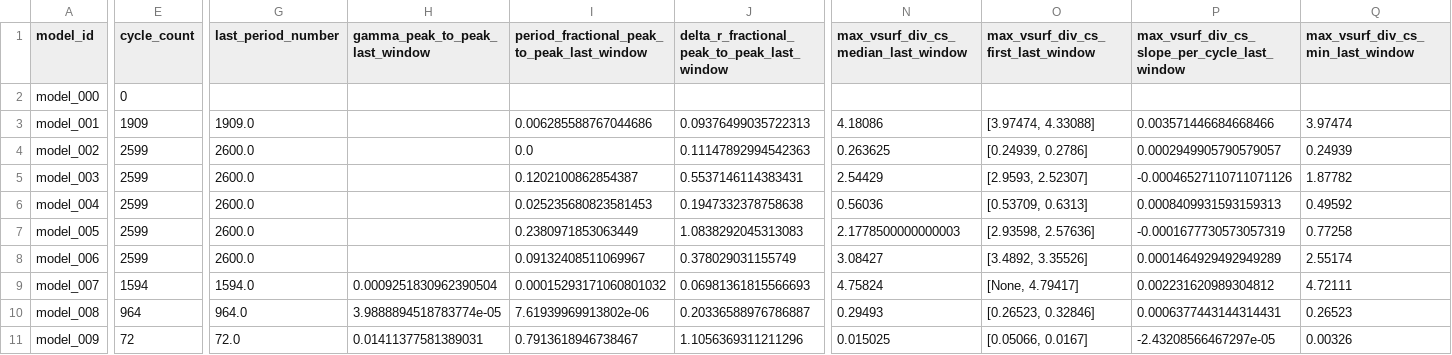
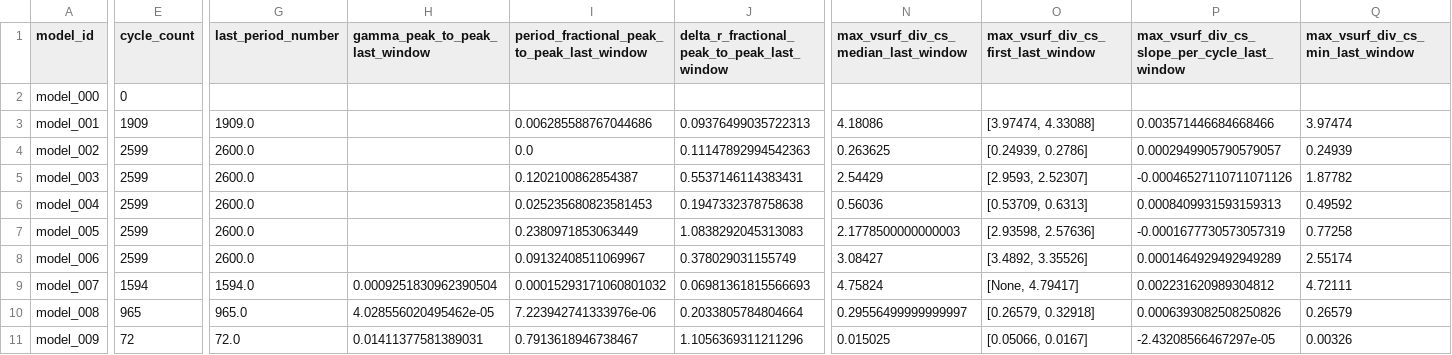
Before and after one commit to earlbellinger/earlbellinger.github.io, a CSV file: apps/kappa/metadata/convergence_summary_last100.csv, drawn as a sheet; only a part is shown, gaps mark what is left out; the diff covers the shown part only; the diff names each change by its address in the sheet, - before the commit and + after, or states it on an @@ line.

Commit message:
Refresh Kappa batch status

```diff
--- a/apps/kappa/metadata/convergence_summary_last100.csv
+++ b/apps/kappa/metadata/convergence_summary_last100.csv
-E10 (cycle_count): 964
+E10 (cycle_count): 965
-G10 (last_period_number): 964.0
+G10 (last_period_number): 965.0
-H10 (gamma_peak_to_peak_last_window): 3.9888894518783774e-05
+H10 (gamma_peak_to_peak_last_window): 4.028556020495462e-05
-I10: 7.61939969913802e-06
+I10: 7.223942741333976e-06
-J10: 0.20336588976786887
+J10: 0.2033805784804664
-N10: 0.29493
+N10: 0.29556499999999997
-O10: [0.26523, 0.32846]
+O10: [0.26579, 0.32918]
-P10: 0.0006377443144314431
+P10: 0.0006393082508250826
-Q10 (max_vsurf_div_cs_min_last_window): 0.26523
+Q10 (max_vsurf_div_cs_min_last_window): 0.26579
```
Also changed, not shown: 1 edited cell elsewhere in this file, 9 other files.
